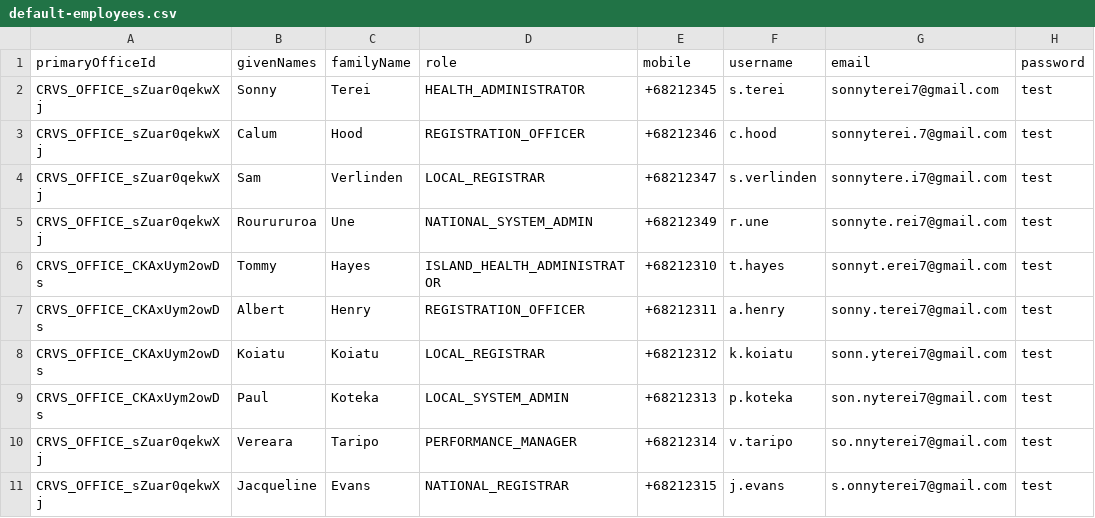
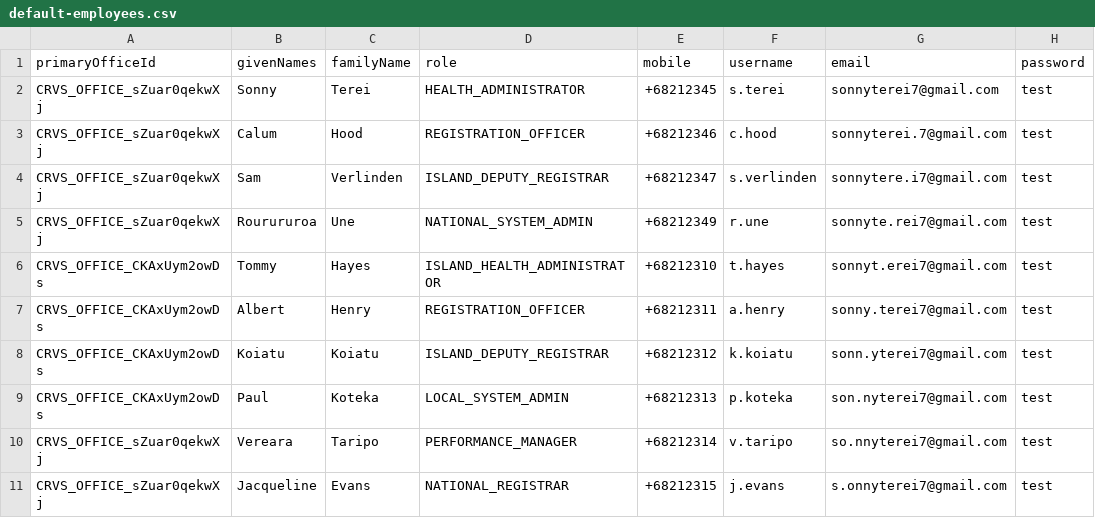
Before and after one commit to Aparnadeloitte/opencrvs-countryconfig-farajaland, a CSV file: src/data-seeding/employees/source/default-employees.csv, drawn as a sheet.

Commit message:
modifying localregistrar fields

```diff
--- a/src/data-seeding/employees/source/default-employees.csv
+++ b/src/data-seeding/employees/source/default-employees.csv
@@ -3,3 +3,3 @@ CRVS_OFFICE_sZuar0qekwXj,Sonny,Terei,HEALTH_ADMINISTRATOR,+68212345,s.terei,sonn
 CRVS_OFFICE_sZuar0qekwXj,Calum,Hood,REGISTRATION_OFFICER,+68212346,c.hood,sonnyterei.7@gmail.com,test
-CRVS_OFFICE_sZuar0qekwXj,Sam,Verlinden,LOCAL_REGISTRAR,+68212347,s.verlinden,sonnytere.i7@gmail.com,test
+CRVS_OFFICE_sZuar0qekwXj,Sam,Verlinden,ISLAND_DEPUTY_REGISTRAR,+68212347,s.verlinden,sonnytere.i7@gmail.com,test
 CRVS_OFFICE_sZuar0qekwXj,Rourururoa,Une,NATIONAL_SYSTEM_ADMIN,+68212349,r.une,sonnyte.rei7@gmail.com,test
@@ -7,3 +7,3 @@ CRVS_OFFICE_CKAxUym2owDs,Tommy,Hayes,ISLAND_HEALTH_ADMINISTRATOR,+68212310,t.hay
 CRVS_OFFICE_CKAxUym2owDs,Albert,Henry,REGISTRATION_OFFICER,+68212311,a.henry,sonny.terei7@gmail.com,test
-CRVS_OFFICE_CKAxUym2owDs,Koiatu,Koiatu,LOCAL_REGISTRAR,+68212312,k.koiatu,sonn.yterei7@gmail.com,test
+CRVS_OFFICE_CKAxUym2owDs,Koiatu,Koiatu,ISLAND_DEPUTY_REGISTRAR,+68212312,k.koiatu,sonn.yterei7@gmail.com,test
 CRVS_OFFICE_CKAxUym2owDs,Paul,Koteka,LOCAL_SYSTEM_ADMIN,+68212313,p.koteka,son.nyterei7@gmail.com,test
```
Also changed, not shown: 1 other file.
